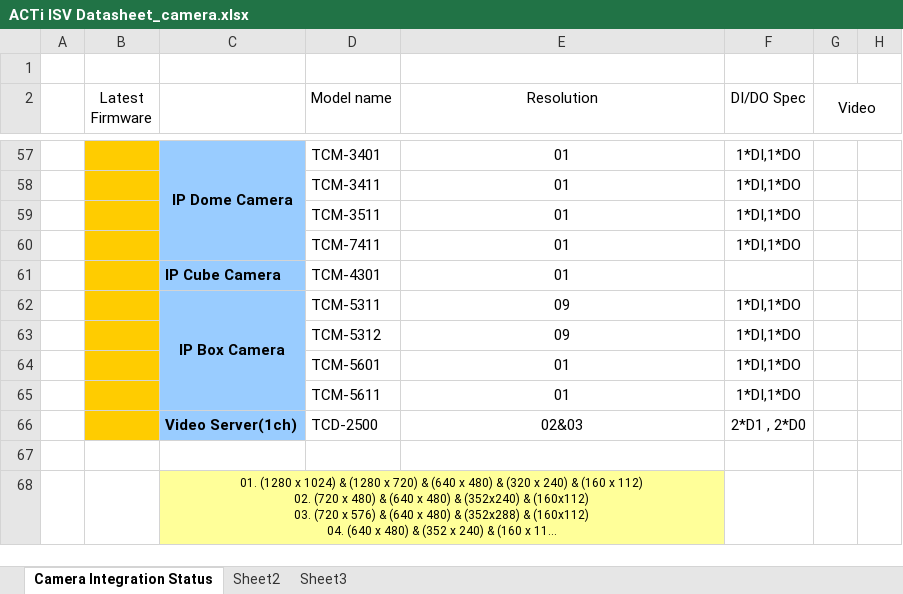
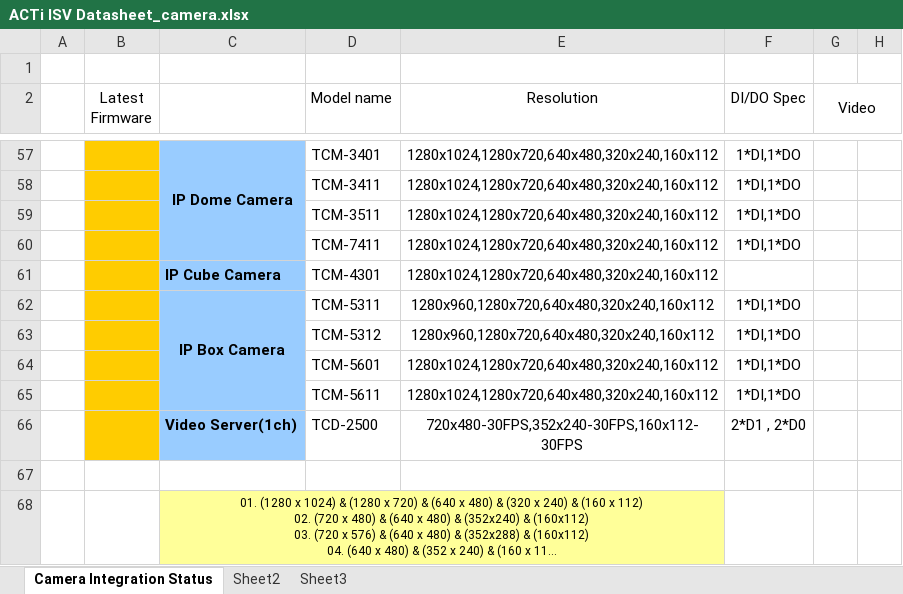
Before and after one commit to bluecherrydvr/docs, an Excel workbook: ACTi/ACTi ISV Datasheet_camera.xlsx, sheet Camera Integration Status, drawn as a sheet; only a part is shown, gaps mark what is left out; long unchanged cells end in …; values as stored, in another font and other column widths than the file's, no borders; the diff covers the shown part only; the diff names each change by its address in the sheet, - before the commit and + after, or states it on an @@ line.

```diff
--- a/ACTi/ACTi ISV Datasheet_camera.xlsx (sheet Camera Integration Status)
+++ b/ACTi/ACTi ISV Datasheet_camera.xlsx (sheet Camera Integration Status)
-E57:E61 (Resolution): 01
+E57:E61 (Resolution): 1280x1024,1280x720,640x480,320x240,160x112
-E62:E63 (Resolution): 09
+E62:E63 (Resolution): 1280x960,1280x720,640x480,320x240,160x112
-E64:E65 (Resolution): 01
+E64:E65 (Resolution): 1280x1024,1280x720,640x480,320x240,160x112
-E66 (Resolution): 02&03
+E66 (Resolution): 720x480-30FPS,352x240-30FPS,160x112-30FPS
```
Also changed, not shown: 1 hidden or unhidden row, 36 edited cells and cell formats elsewhere in this sheet, 3 other files.
